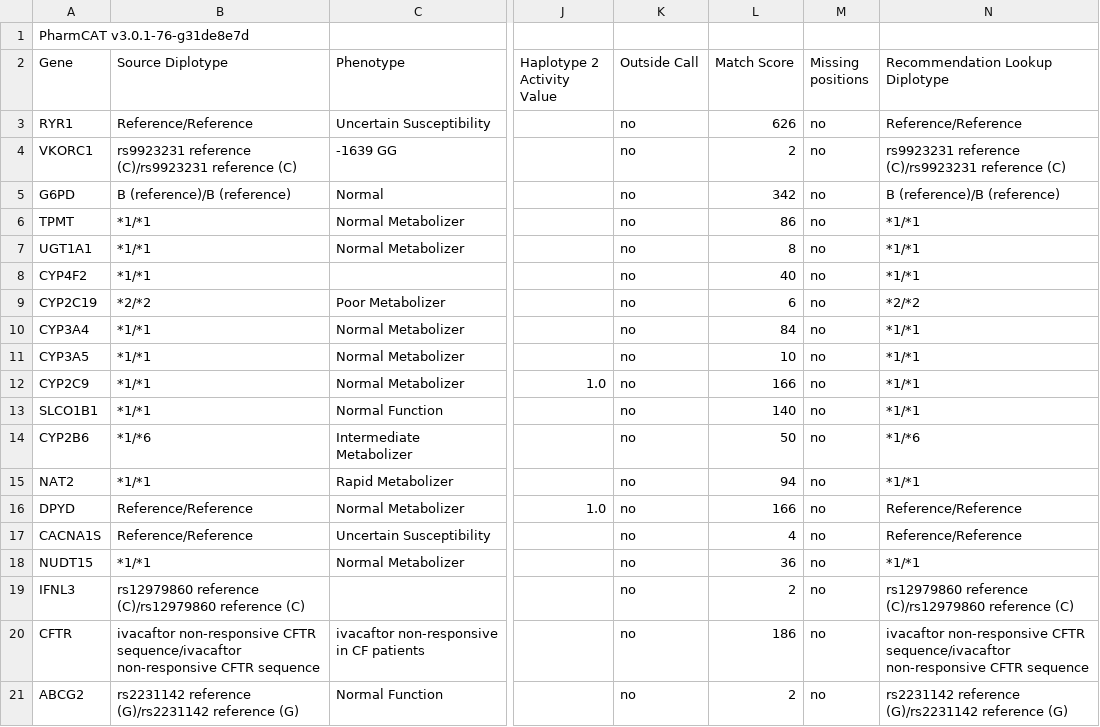
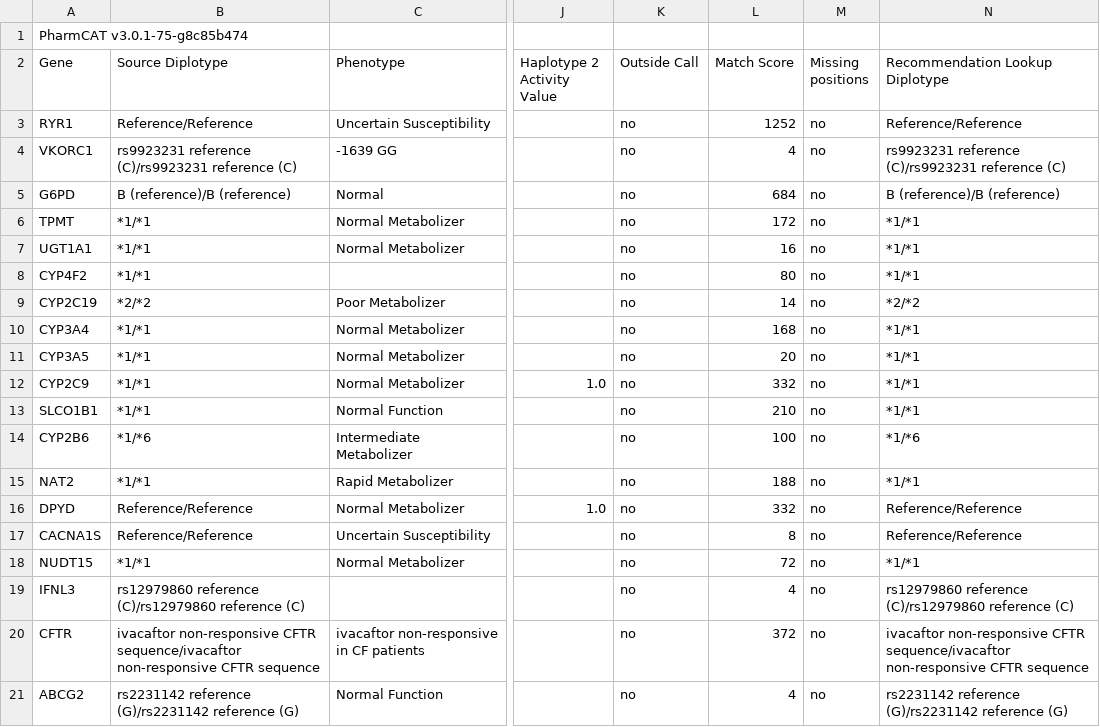
Before and after one commit to PharmGKB/PharmCAT, a TSV file: docs/examples/pharmcat.example2.report.tsv, drawn as a sheet; only a part is shown, gaps mark what is left out; the diff names each change by its address in the sheet, - before the commit and + after, or states it on an @@ line.

```diff
--- a/docs/examples/pharmcat.example2.report.tsv
+++ b/docs/examples/pharmcat.example2.report.tsv
-A1 (Gene): PharmCAT v3.0.1-76-g31de8e7d
+A1 (Gene): PharmCAT v3.0.1-75-g8c85b474
-L3 (Match Score): 626
+L3 (Match Score): 1252
-L4 (Match Score): 2
+L4 (Match Score): 4
-L5 (Match Score): 342
+L5 (Match Score): 684
-L6 (Match Score): 86
+L6 (Match Score): 172
-L7 (Match Score): 8
+L7 (Match Score): 16
-L8 (Match Score): 40
+L8 (Match Score): 80
-L9 (Match Score): 6
+L9 (Match Score): 14
-L10 (Match Score): 84
+L10 (Match Score): 168
-L11 (Match Score): 10
+L11 (Match Score): 20
-L12 (Match Score): 166
+L12 (Match Score): 332
-L13 (Match Score): 140
+L13 (Match Score): 210
-L14 (Match Score): 50
+L14 (Match Score): 100
-L15 (Match Score): 94
+L15 (Match Score): 188
-L16 (Match Score): 166
+L16 (Match Score): 332
-L17 (Match Score): 4
+L17 (Match Score): 8
-L18 (Match Score): 36
+L18 (Match Score): 72
-L19 (Match Score): 2
+L19 (Match Score): 4
-L20 (Match Score): 186
+L20 (Match Score): 372
-L21 (Match Score): 2
+L21 (Match Score): 4
```
Also changed, not shown: docs/examples/pharmcat.example.report.tsv, 30 other files.
